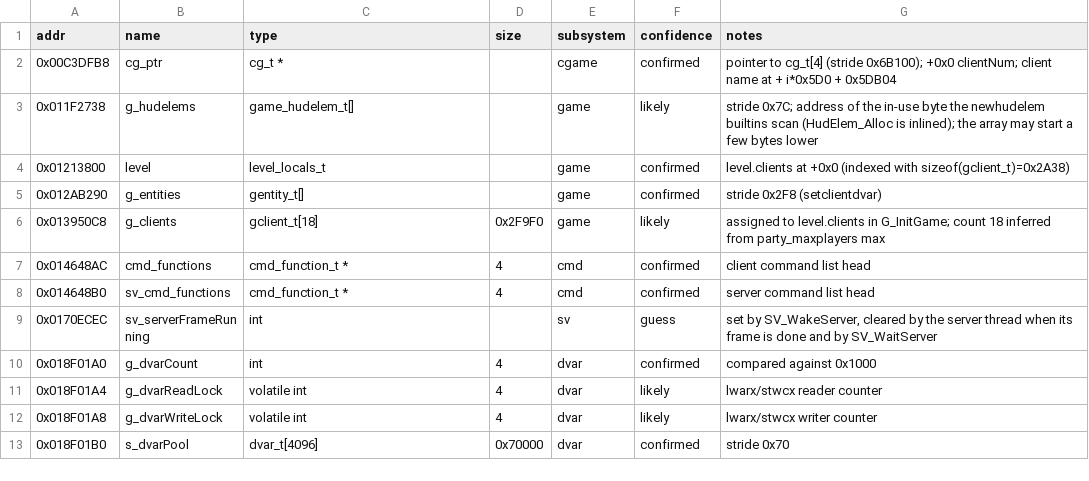
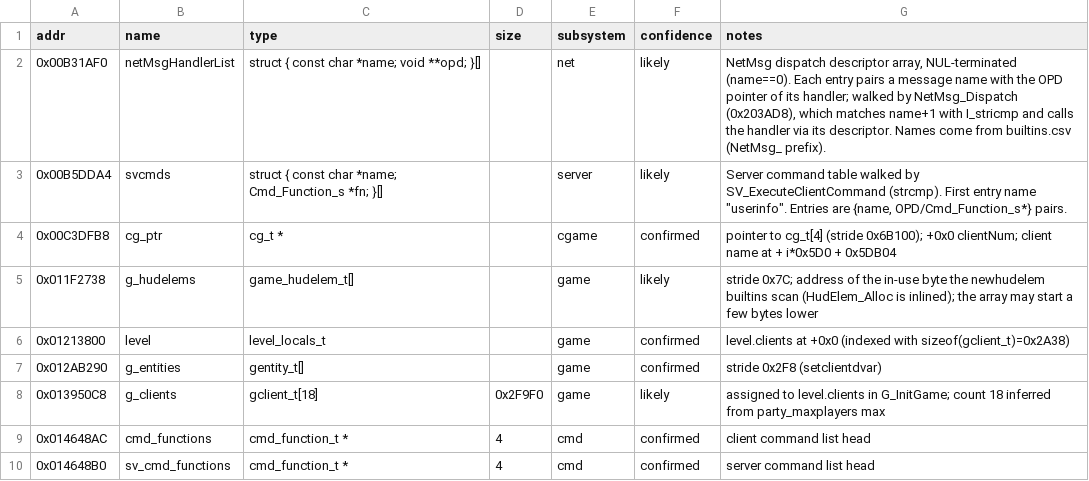
Before and after one commit to itacentury/bo1-re, a CSV file: data/mp/globals.csv, drawn as a sheet; only a part is shown; the shorter side is filled out with more unchanged rows.

```diff
--- a/data/mp/globals.csv
+++ b/data/mp/globals.csv
@@ -1,2 +1,4 @@
 addr,name,type,size,subsystem,confidence,notes
+0x00B31AF0,netMsgHandlerList,struct { const char *name; void **opd; }[],,net,likely,"NetMsg dispatch descriptor array, NUL-terminated (name==0). Each entry pairs a message name with the OPD pointer of its handler; walked by NetMsg_Dispatch (0x203AD8), which matches name+1 with I_stricmp and calls the handler via its descriptor. Names come from builtins.csv (NetMsg_ prefix)."
+0x00B5DDA4,svcmds,struct { const char *name; Cmd_Function_s *fn; }[],,server,likely,"Server command table walked by SV_ExecuteClientCommand (strcmp). First entry name ""userinfo"". Entries are {name, OPD/Cmd_Function_s*} pairs."
 0x00C3DFB8,cg_ptr,cg_t *,,cgame,confirmed,pointer to cg_t[4] (stride 0x6B100); +0x0 clientNum; client name at + i*0x5D0 + 0x5DB04
```
Also changed, not shown: data/mp/functions.csv, 1 other file.
